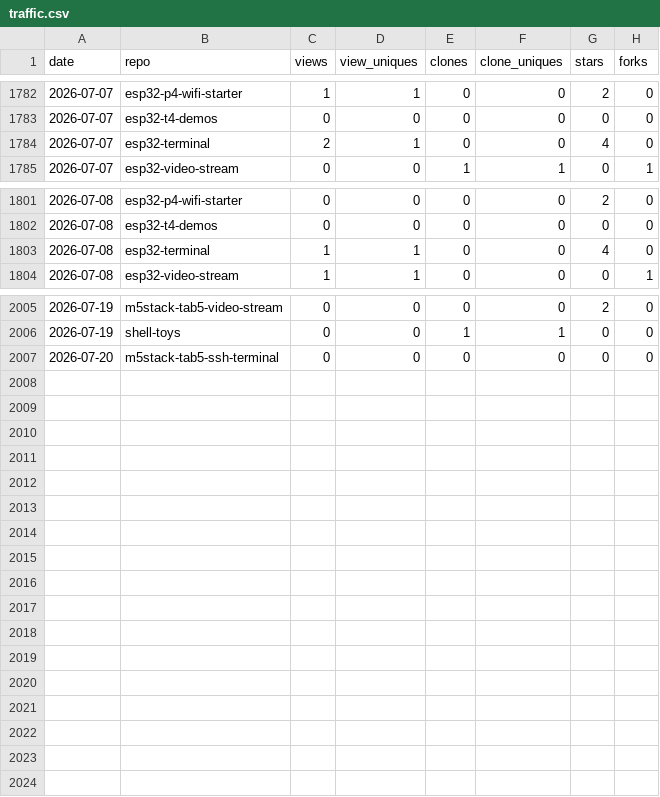
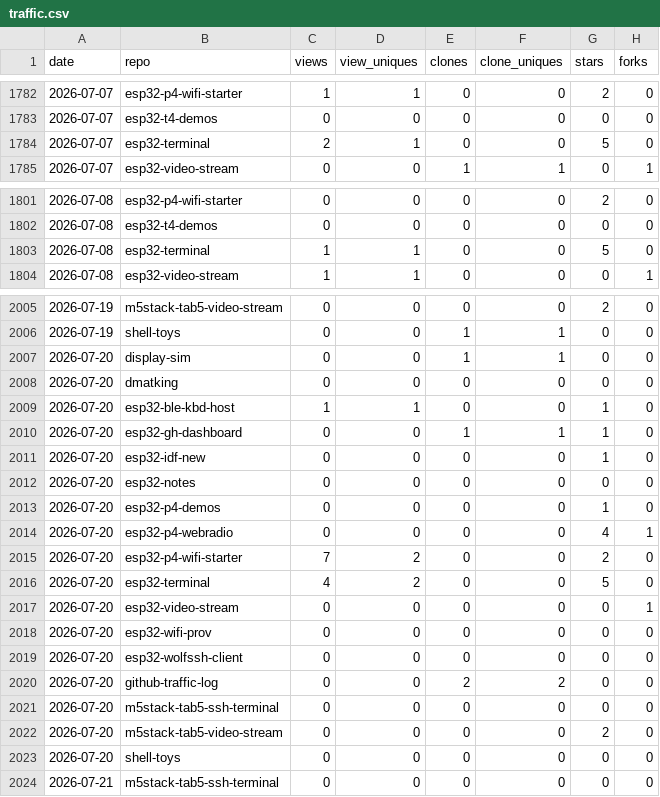
Before and after one commit to dmatking/github-traffic-log, a CSV file: traffic.csv, drawn as a sheet; only a part is shown, gaps mark what is left out; the diff covers the shown part only.

```diff
--- a/traffic.csv
+++ b/traffic.csv
@@ -1783,3 +1783,3 @@ date,repo,views,view_uniques,clones,clone_uniques,stars,forks
 2026-07-07,esp32-t4-demos,0,0,0,0,0,0
-2026-07-07,esp32-terminal,2,1,0,0,4,0
+2026-07-07,esp32-terminal,2,1,0,0,5,0
 2026-07-07,esp32-video-stream,0,0,1,1,0,1
@@ -1802,3 +1802,3 @@ date,repo,views,view_uniques,clones,clone_uniques,stars,forks
 2026-07-08,esp32-t4-demos,0,0,0,0,0,0
-2026-07-08,esp32-terminal,1,1,0,0,4,0
+2026-07-08,esp32-terminal,1,1,0,0,5,0
 2026-07-08,esp32-video-stream,1,1,0,0,0,1
@@ -2006,2 +2006,19 @@ date,repo,views,view_uniques,clones,clone_uniques,stars,forks
 2026-07-19,shell-toys,0,0,1,1,0,0
+2026-07-20,display-sim,0,0,1,1,0,0
+2026-07-20,dmatking,0,0,0,0,0,0
+2026-07-20,esp32-ble-kbd-host,1,1,0,0,1,0
+2026-07-20,esp32-gh-dashboard,0,0,1,1,1,0
+2026-07-20,esp32-idf-new,0,0,0,0,1,0
+2026-07-20,esp32-notes,0,0,0,0,0,0
+2026-07-20,esp32-p4-demos,0,0,0,0,1,0
+2026-07-20,esp32-p4-webradio,0,0,0,0,4,1
+2026-07-20,esp32-p4-wifi-starter,7,2,0,0,2,0
+2026-07-20,esp32-terminal,4,2,0,0,5,0
+2026-07-20,esp32-video-stream,0,0,0,0,0,1
+2026-07-20,esp32-wifi-prov,0,0,0,0,0,0
+2026-07-20,esp32-wolfssh-client,0,0,0,0,0,0
+2026-07-20,github-traffic-log,0,0,2,2,0,0
 2026-07-20,m5stack-tab5-ssh-terminal,0,0,0,0,0,0
+2026-07-20,m5stack-tab5-video-stream,0,0,0,0,2,0
+2026-07-20,shell-toys,0,0,0,0,0,0
+2026-07-21,m5stack-tab5-ssh-terminal,0,0,0,0,0,0
```
Also changed, not shown: 11 edited cells elsewhere in this file, latest.csv, totals.csv.
